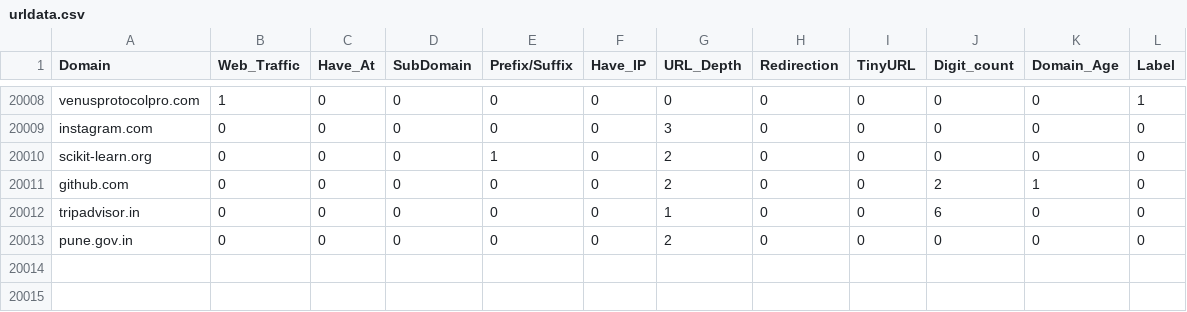
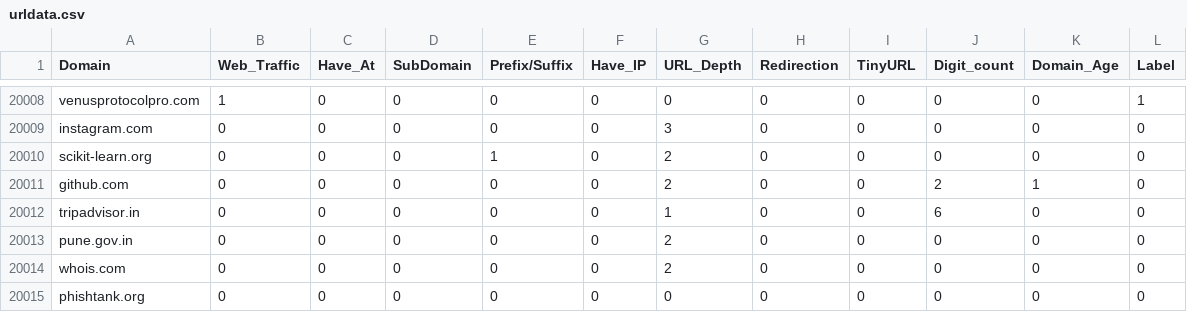
Before and after one commit to sandeepjacob-20/Pescatore, a CSV file: urldata.csv, drawn as a sheet; only a part is shown, gaps mark what is left out; the diff names each change by its address in the sheet, - before the commit and + after, or states it on an @@ line.

```diff
--- a/urldata.csv
+++ b/urldata.csv
+row 20014: whois.com | 0 | 0 | 0 | 0 | 0 | 2 | 0 | 0 | 0 | 0 | 0
+row 20015: phishtank.org | 0 | 0 | 0 | 0 | 0 | 0 | 0 | 0 | 0 | 0 | 0
```
Also changed, not shown: 2 other files.
